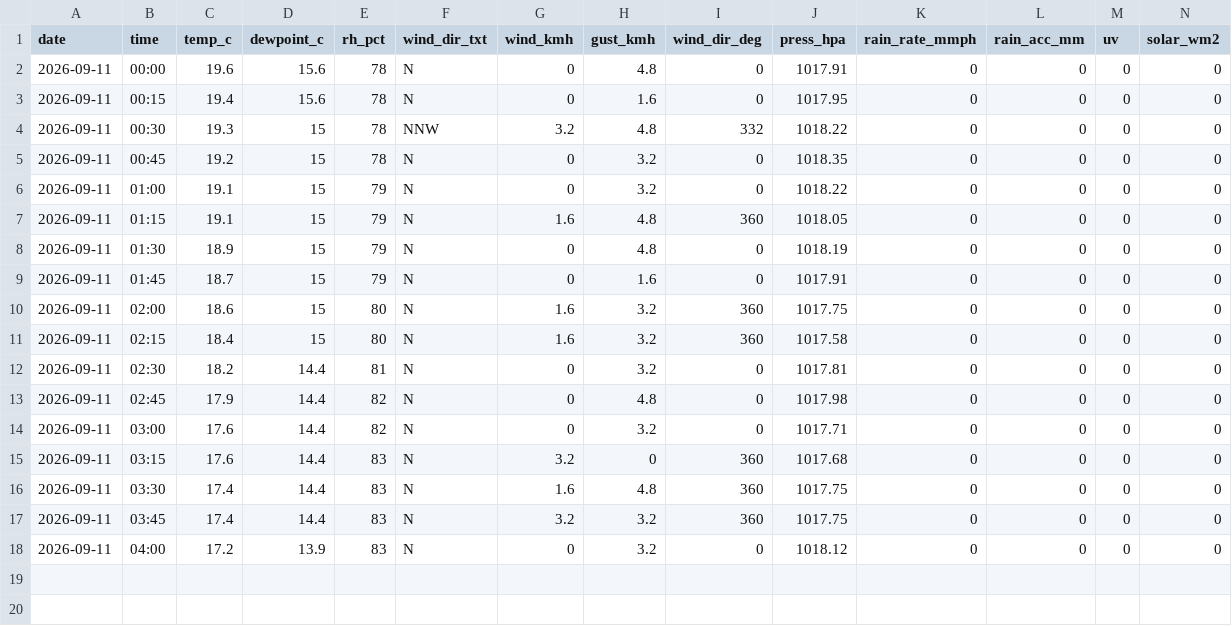
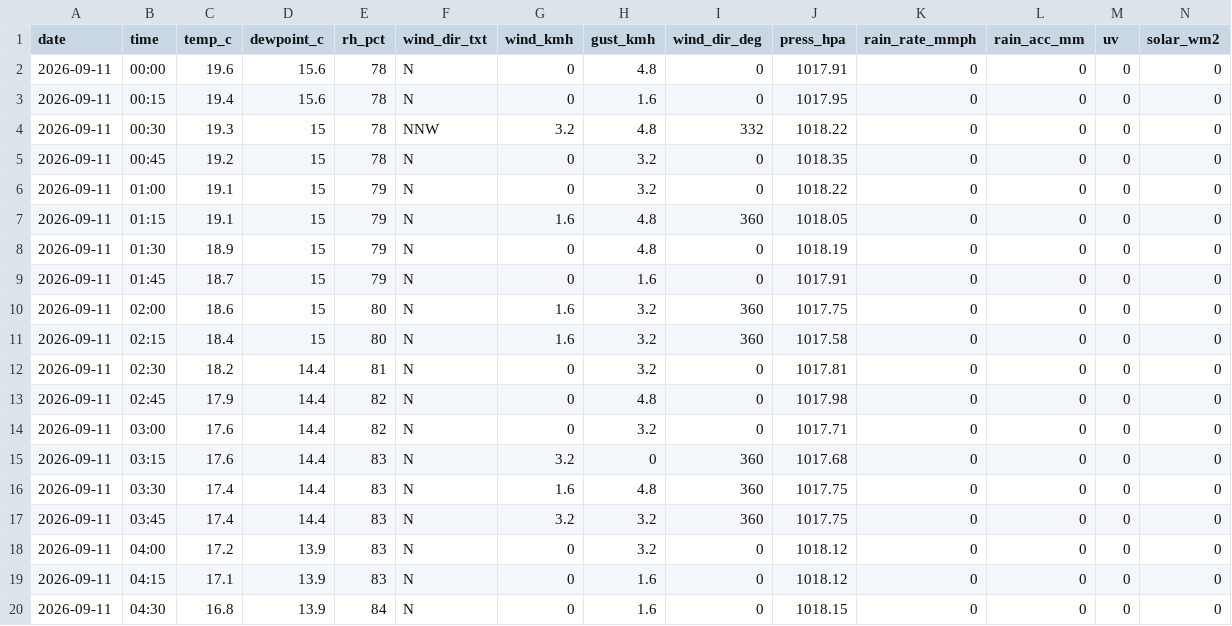
Before and after one commit to max-collinas1/climate-collinas1, a CSV file: data_raw/clean/auto/2026/2026-09-11.csv, drawn as a sheet; only a part is shown; rows hold the shown columns only; the diff names each change by its address in the sheet, - before the commit and + after, or states it on an @@ line.

```diff
--- a/data_raw/clean/auto/2026/2026-09-11.csv
+++ b/data_raw/clean/auto/2026/2026-09-11.csv
+row 19: 2026-09-11 | 04:15 | 17.1 | 13.9 | 83 | N | 0 | 1.6 | 0 | 1018.12 | 0 | 0 | 0 | 0
+row 20: 2026-09-11 | 04:30 | 16.8 | 13.9 | 84 | N | 0 | 1.6 | 0 | 1018.15 | 0 | 0 | 0 | 0
```
Also changed, not shown: 3 other files.
